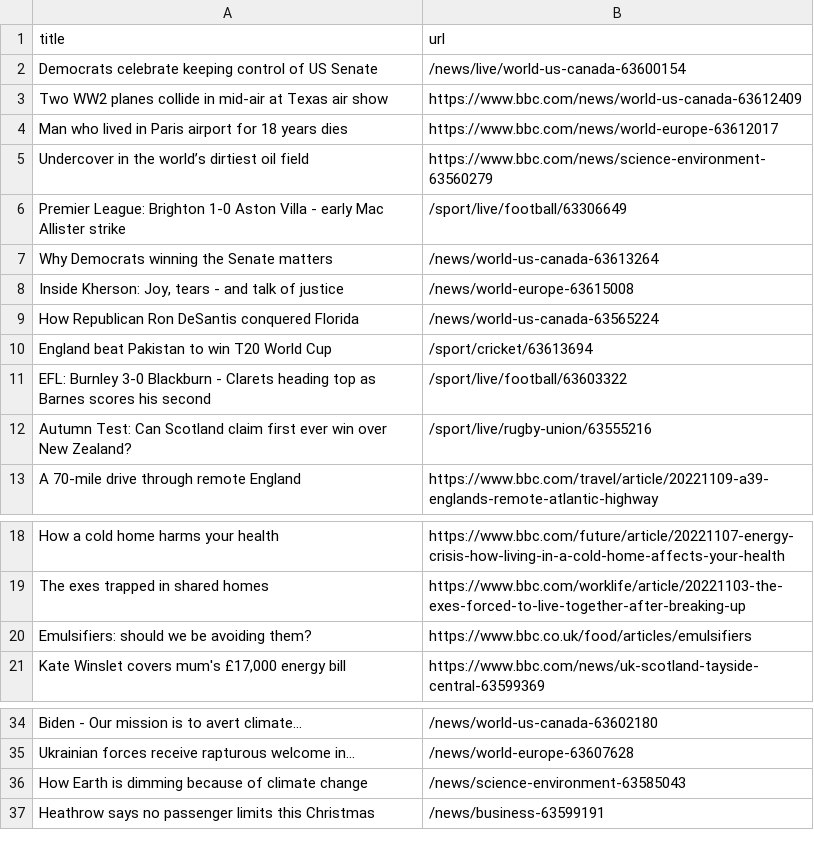
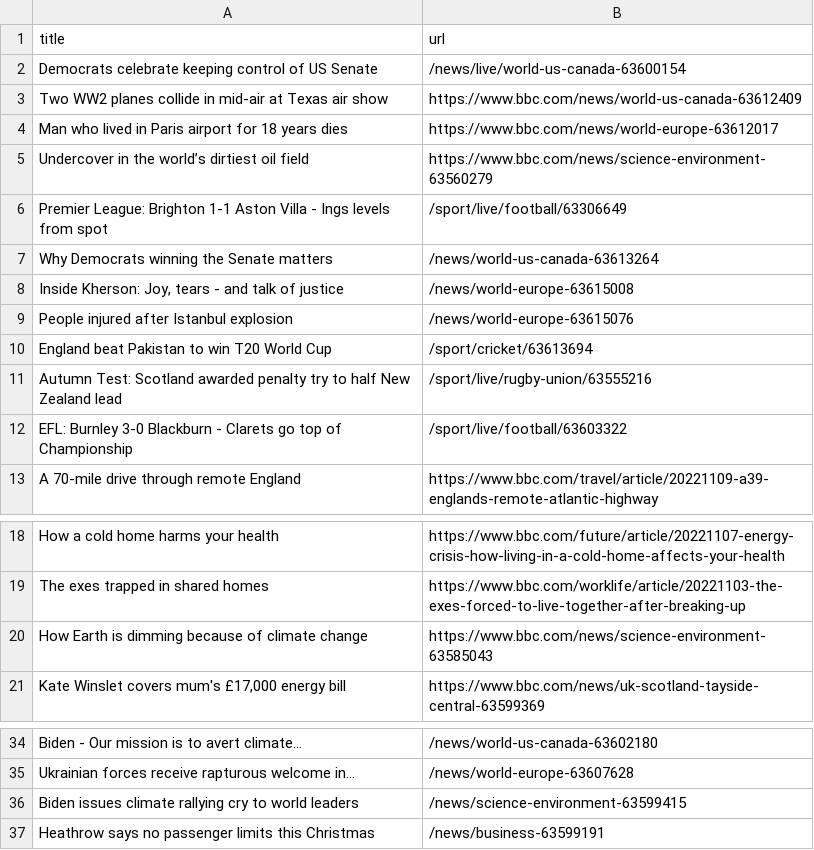
Before and after one commit to tengj98/automatic-scraper-bbc, a CSV file: bbc.csv, drawn as a sheet; only a part is shown, gaps mark what is left out.

```diff
--- a/bbc.csv
+++ b/bbc.csv
@@ -5,9 +5,9 @@ Man who lived in Paris airport for 18 years dies,https://www.bbc.com/news/world-
 Undercover in the world’s dirtiest oil field,https://www.bbc.com/news/science-environment-63560279
-Premier League: Brighton 1-0 Aston Villa - early Mac Allister strike,/sport/live/football/63306649
+Premier League: Brighton 1-1 Aston Villa - Ings levels from spot,/sport/live/football/63306649
 Why Democrats winning the Senate matters,/news/world-us-canada-63613264
 "Inside Kherson: Joy, tears - and talk of justice",/news/world-europe-63615008
-How Republican Ron DeSantis conquered Florida,/news/world-us-canada-63565224
+People injured after Istanbul explosion,/news/world-europe-63615076
 England beat Pakistan to win T20 World Cup,/sport/cricket/63613694
-EFL: Burnley 3-0 Blackburn - Clarets heading top as Barnes scores his second,/sport/live/football/63603322
-Autumn Test: Can Scotland claim first ever win over New Zealand?,/sport/live/rugby-union/63555216
+Autumn Test: Scotland awarded penalty try to half New Zealand lead,/sport/live/rugby-union/63555216
+EFL: Burnley 3-0 Blackburn - Clarets go top of Championship,/sport/live/football/63603322
 A 70-mile drive through remote England,https://www.bbc.com/travel/article/20221109-a39-englands-remote-atlantic-highway
@@ -19,3 +19,3 @@ How a cold home harms your health,https://www.bbc.com/future/article/20221107-en
 The exes trapped in shared homes,https://www.bbc.com/worklife/article/20221103-the-exes-forced-to-live-together-after-breaking-up
-Emulsifiers: should we be avoiding them?,https://www.bbc.co.uk/food/articles/emulsifiers
+How Earth is dimming because of climate change,https://www.bbc.com/news/science-environment-63585043
 "Kate Winslet covers mum's £17,000 energy bill",https://www.bbc.com/news/uk-scotland-tayside-central-63599369
@@ -35,3 +35,3 @@ Biden - Our mission is to avert climate...,/news/world-us-canada-63602180
 Ukrainian forces receive rapturous welcome in...,/news/world-europe-63607628
-How Earth is dimming because of climate change,/news/science-environment-63585043
+Biden issues climate rallying cry to world leaders,/news/science-environment-63599415
 Heathrow says no passenger limits this Christmas,/news/business-63599191
```
